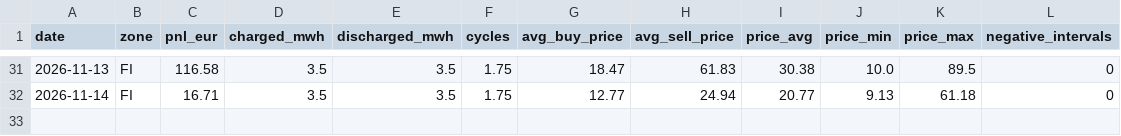
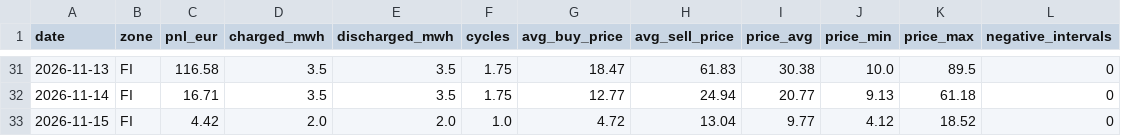
Before and after one commit to nikoswahlberg/Nordic-Power-Brief, a CSV file: data/battery_pnl.csv, drawn as a sheet; only a part is shown, gaps mark what is left out; the diff names each change by its address in the sheet, - before the commit and + after, or states it on an @@ line.

```diff
--- a/data/battery_pnl.csv
+++ b/data/battery_pnl.csv
+row 33: 2026-11-15 | FI | 4.42 | 2.0 | 2.0 | 1.0 | 4.72 | 13.04 | 9.77 | 4.12 | 18.52 | 0
```
Also changed, not shown: 2 other files.
